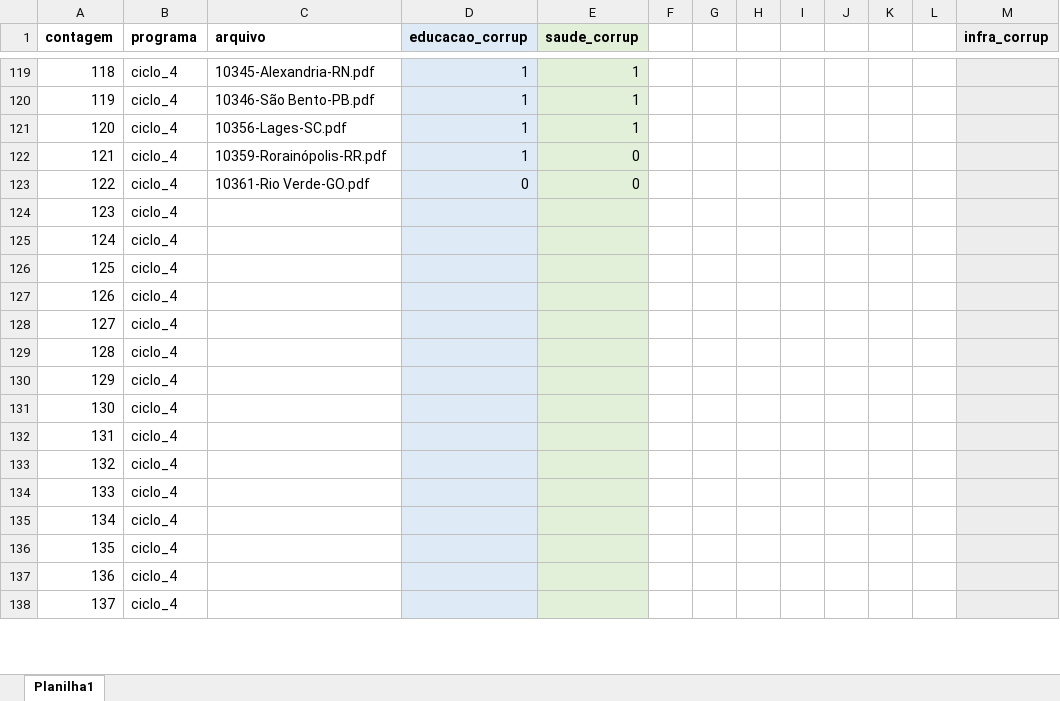
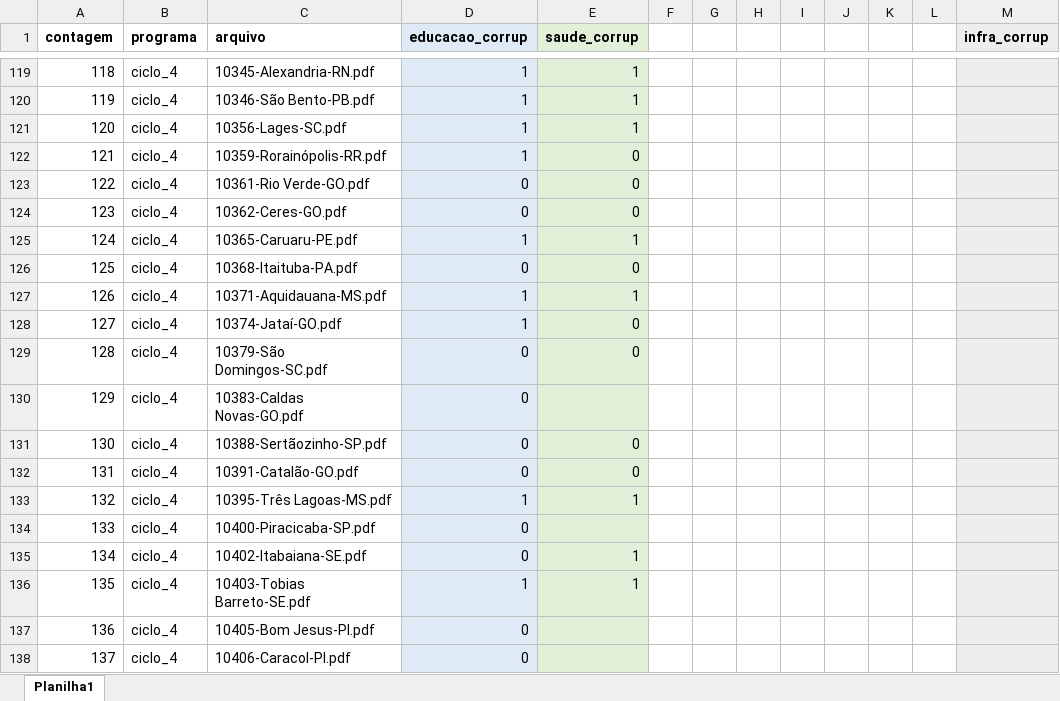
Before and after one commit to lucasbruscato/Master, an Excel workbook: 2_database/1_targetFeature.xlsx, sheet Planilha1, drawn as a sheet; only a part is shown, gaps mark what is left out; values as stored, in another font and other column widths than the file's, no borders; the diff covers the shown part only; the diff names each change by its address in the sheet, - before the commit and + after, or states it on an @@ line.

```diff
--- a/2_database/1_targetFeature.xlsx (sheet Planilha1)
+++ b/2_database/1_targetFeature.xlsx (sheet Planilha1)
-C124 (arquivo): (empty)
+C124 (arquivo): 10362-Ceres-GO.pdf
-D124 (educacao_corrup): (empty)
+D124 (educacao_corrup): 0
-E124 (saude_corrup): (empty)
+E124 (saude_corrup): 0
-C125 (arquivo): (empty)
+C125 (arquivo): 10365-Caruaru-PE.pdf
-D125 (educacao_corrup): (empty)
+D125 (educacao_corrup): 1
-E125 (saude_corrup): (empty)
+E125 (saude_corrup): 1
-C126 (arquivo): (empty)
+C126 (arquivo): 10368-Itaituba-PA.pdf
-D126 (educacao_corrup): (empty)
+D126 (educacao_corrup): 0
-E126 (saude_corrup): (empty)
+E126 (saude_corrup): 0
-C127 (arquivo): (empty)
+C127 (arquivo): 10371-Aquidauana-MS.pdf
-D127:D128 (educacao_corrup): (empty)
+D127:D128 (educacao_corrup): 1
-E127 (saude_corrup): (empty)
+E127 (saude_corrup): 1
-C128 (arquivo): (empty)
+C128 (arquivo): 10374-Jataí-GO.pdf
-E128:E129 (saude_corrup): (empty)
+E128:E129 (saude_corrup): 0
-C129 (arquivo): (empty)
+C129 (arquivo): 10379-São Domingos-SC.pdf
-D129:D132 (educacao_corrup): (empty)
+D129:D132 (educacao_corrup): 0
-C130 (arquivo): (empty)
+C130 (arquivo): 10383-Caldas Novas-GO.pdf
-C131 (arquivo): (empty)
+C131 (arquivo): 10388-Sertãozinho-SP.pdf
-E131:E132 (saude_corrup): (empty)
+E131:E132 (saude_corrup): 0
-C132 (arquivo): (empty)
+C132 (arquivo): 10391-Catalão-GO.pdf
-C133 (arquivo): (empty)
+C133 (arquivo): 10395-Três Lagoas-MS.pdf
-D133 (educacao_corrup): (empty)
+D133 (educacao_corrup): 1
-E133 (saude_corrup): (empty)
+E133 (saude_corrup): 1
-C134 (arquivo): (empty)
+C134 (arquivo): 10400-Piracicaba-SP.pdf
-D134:D135 (educacao_corrup): (empty)
+D134:D135 (educacao_corrup): 0
-C135 (arquivo): (empty)
+C135 (arquivo): 10402-Itabaiana-SE.pdf
-E135:E136 (saude_corrup): (empty)
+E135:E136 (saude_corrup): 1
-C136 (arquivo): (empty)
+C136 (arquivo): 10403-Tobias Barreto-SE.pdf
-D136 (educacao_corrup): (empty)
+D136 (educacao_corrup): 1
-C137 (arquivo): (empty)
+C137 (arquivo): 10405-Bom Jesus-PI.pdf
-D137:D138 (educacao_corrup): (empty)
+D137:D138 (educacao_corrup): 0
-C138 (arquivo): (empty)
+C138 (arquivo): 10406-Caracol-PI.pdf
```
Also changed, not shown: 17 edited cells elsewhere in this sheet, 2 other files.
